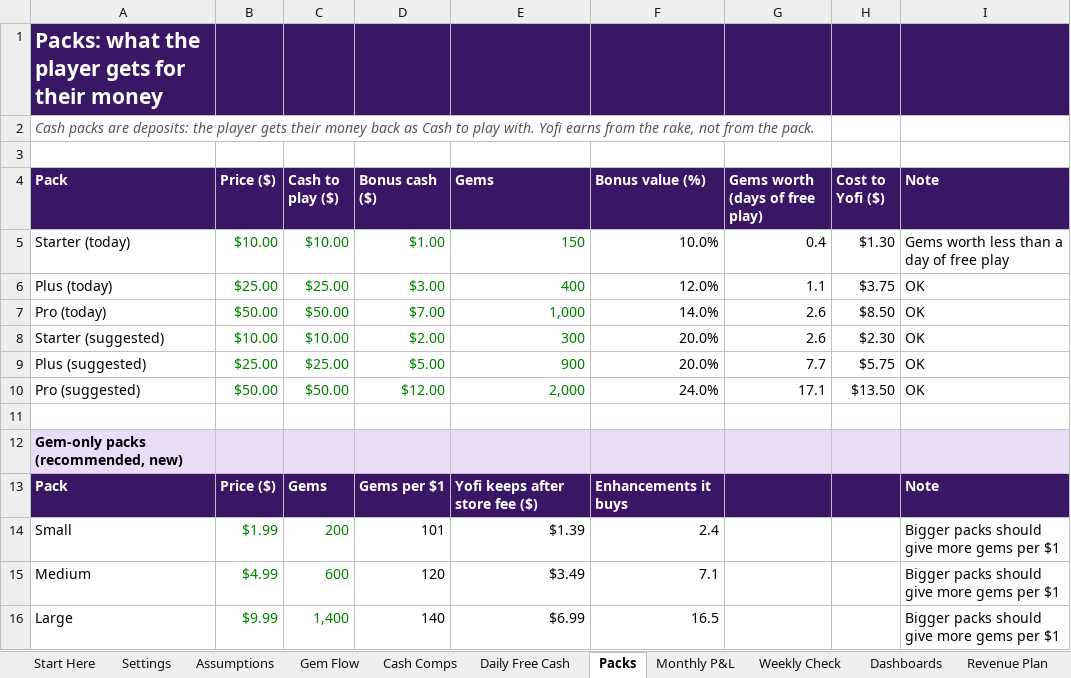
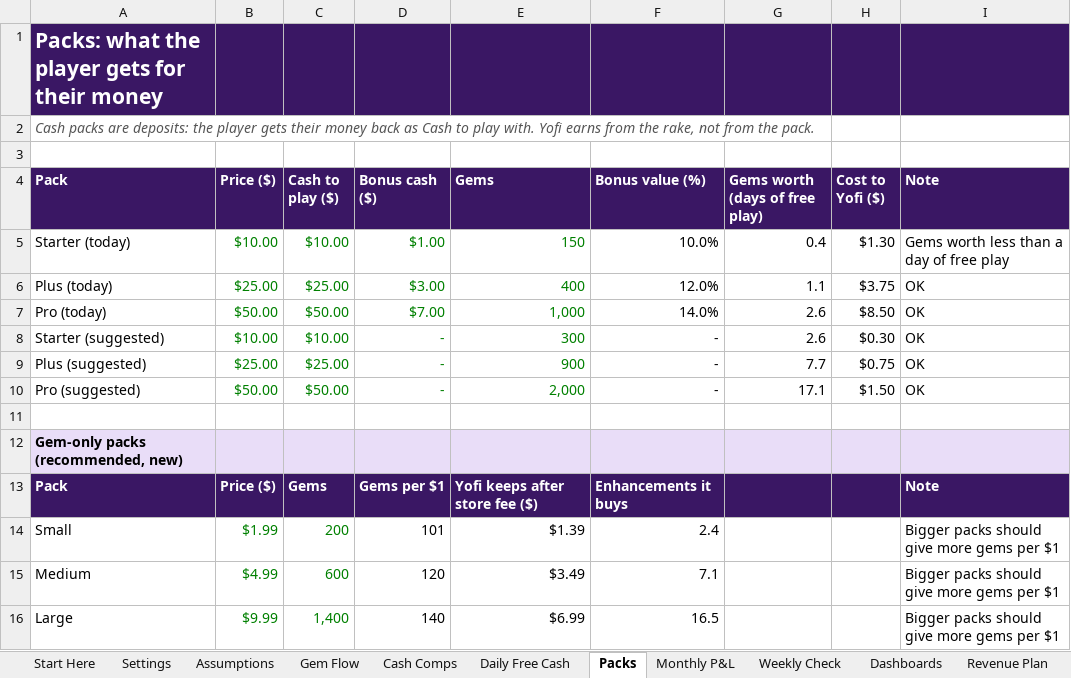
Before and after one commit to Lgalansky/yofi, an Excel workbook: Yofi-Economy-Manager.xlsx, sheet Packs, drawn as a sheet; values as stored, in another font and other column widths than the file's, no borders; the diff names each change by its address in the sheet, - before the commit and + after, or states it on an @@ line.

```diff
--- a/Yofi-Economy-Manager.xlsx (sheet Packs)
+++ b/Yofi-Economy-Manager.xlsx (sheet Packs)
-D8 (Bonus cash ($)): $2.00
+D8 (Bonus cash ($)): -
-F8:F9 (Bonus value (%)): 20.0%
+F8:F9 (Bonus value (%)): -
-H8 (Cost to Yofi ($)): $2.30
+H8 (Cost to Yofi ($)): $0.30
-D9 (Bonus cash ($)): $5.00
+D9 (Bonus cash ($)): -
-H9 (Cost to Yofi ($)): $5.75
+H9 (Cost to Yofi ($)): $0.75
-D10 (Bonus cash ($)): $12.00
+D10 (Bonus cash ($)): -
-F10 (Bonus value (%)): 24.0%
+F10 (Bonus value (%)): -
-H10 (Cost to Yofi ($)): $13.50
+H10 (Cost to Yofi ($)): $1.50
```
Also changed, not shown: sheet Revenue Plan, sheet Settings, sheet Monthly P&L, sheet Start Here.
